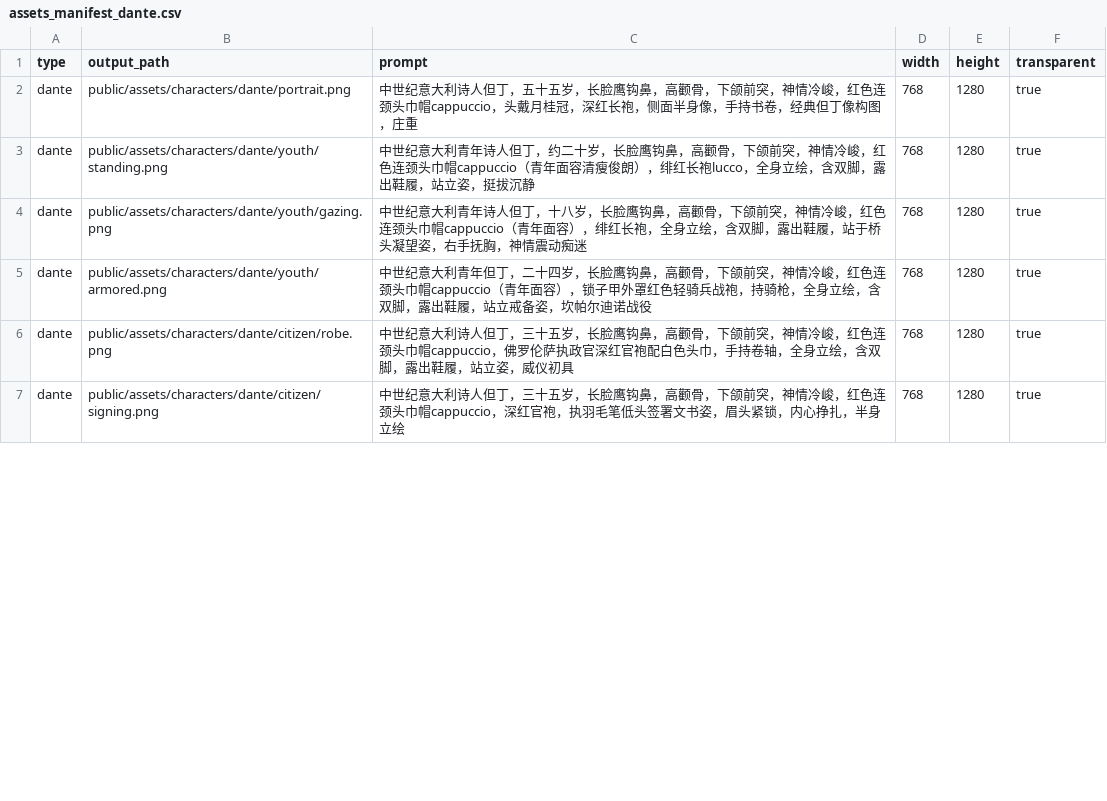
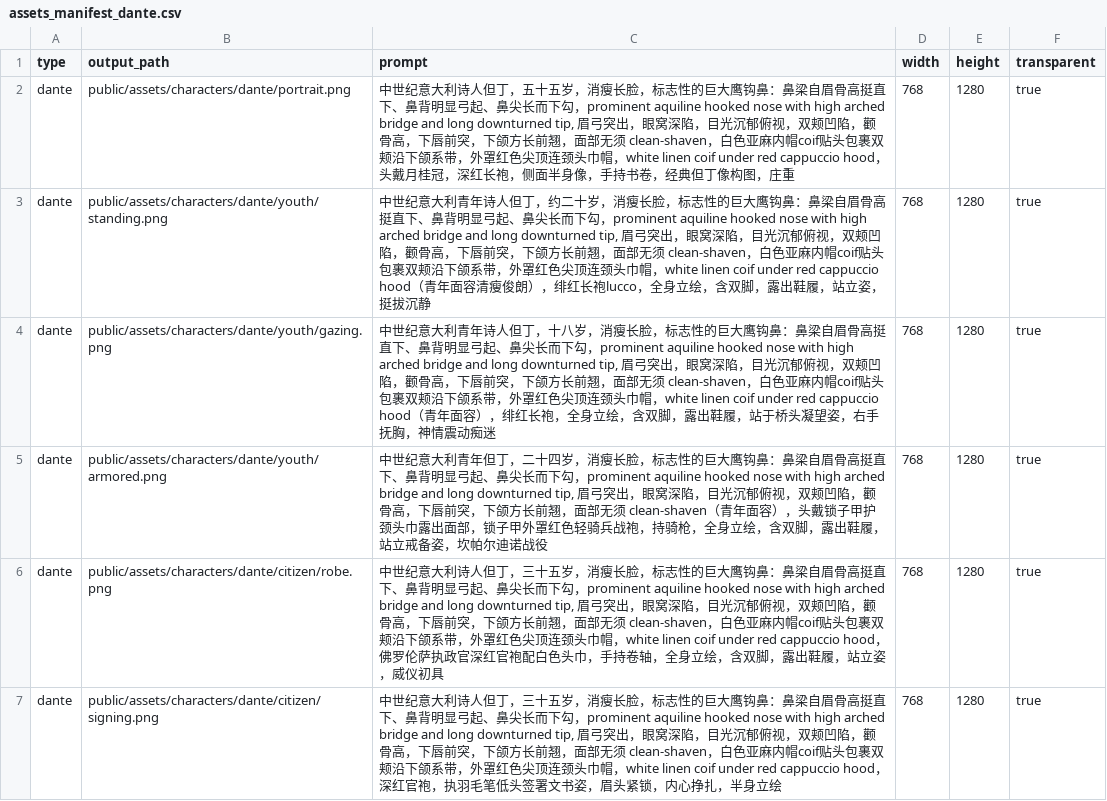
Before and after one commit to Ivyyyy24381/Chinese_history_game, a CSV file: scripts/assets_manifest_dante.csv, drawn as a sheet; only a part is shown; the diff covers the shown part only.

```diff
--- a/scripts/assets_manifest_dante.csv
+++ b/scripts/assets_manifest_dante.csv
@@ -1,7 +1,7 @@
 type,output_path,prompt,width,height,transparent
-dante,public/assets/characters/dante/portrait.png,中世纪意大利诗人但丁，五十五岁，长脸鹰钩鼻，高颧骨，下颌前突，神情冷峻，红色连颈头巾帽cappuccio，头戴月桂冠，深红长袍，侧面半身像，手持书卷，经典但丁像构图，庄重,768,1280,true
-dante,public/assets/characters/dante/youth/standing.png,中世纪意大利青年诗人但丁，约二十岁，长脸鹰钩鼻，高颧骨，下颌前突，神情冷峻，红色连颈头巾帽cappuccio（青年面容清瘦俊朗），绯红长袍lucco，全身立绘，含双脚，露出鞋履，站立姿，挺拔沉静,768,1280,true
-dante,public/assets/characters/dante/youth/gazing.png,中世纪意大利青年诗人但丁，十八岁，长脸鹰钩鼻，高颧骨，下颌前突，神情冷峻，红色连颈头巾帽cappuccio（青年面容），绯红长袍，全身立绘，含双脚，露出鞋履，站于桥头凝望姿，右手抚胸，神情震动痴迷,768,1280,true
-dante,public/assets/characters/dante/youth/armored.png,中世纪意大利青年但丁，二十四岁，长脸鹰钩鼻，高颧骨，下颌前突，神情冷峻，红色连颈头巾帽cappuccio（青年面容），锁子甲外罩红色轻骑兵战袍，持骑枪，全身立绘，含双脚，露出鞋履，站立戒备姿，坎帕尔迪诺战役,768,1280,true
-dante,public/assets/characters/dante/citizen/robe.png,中世纪意大利诗人但丁，三十五岁，长脸鹰钩鼻，高颧骨，下颌前突，神情冷峻，红色连颈头巾帽cappuccio，佛罗伦萨执政官深红官袍配白色头巾，手持卷轴，全身立绘，含双脚，露出鞋履，站立姿，威仪初具,768,1280,true
-dante,public/assets/characters/dante/citizen/signing.png,中世纪意大利诗人但丁，三十五岁，长脸鹰钩鼻，高颧骨，下颌前突，神情冷峻，红色连颈头巾帽cappuccio，深红官袍，执羽毛笔低头签署文书姿，眉头紧锁，内心挣扎，半身立绘,768,1280,true
+dante,public/assets/characters/dante/portrait.png,"中世纪意大利诗人但丁，五十五岁，消瘦长脸，标志性的巨大鹰钩鼻：鼻梁自眉骨高挺直下、鼻背明显弓起、鼻尖长而下勾，prominent aquiline hooked nose with high arched bridge and long downturned tip, 眉弓突出，眼窝深陷，目光沉郁俯视，双颊凹陷，颧骨高，下唇前突，下颌方长前翘，面部无须 clean-shaven，白色亚麻内帽coif贴头包裹双颊沿下颌系带，外罩红色尖顶连颈头巾帽，white linen coif under red cappuccio hood，头戴月桂冠，深红长袍，侧面半身像，手持书卷，经典但丁像构图，庄重",768,1280,true
+dante,public/assets/characters/dante/youth/standing.png,"中世纪意大利青年诗人但丁，约二十岁，消瘦长脸，标志性的巨大鹰钩鼻：鼻梁自眉骨高挺直下、鼻背明显弓起、鼻尖长而下勾，prominent aquiline hooked nose with high arched bridge and long downturned tip, 眉弓突出，眼窝深陷，目光沉郁俯视，双颊凹陷，颧骨高，下唇前突，下颌方长前翘，面部无须 clean-shaven，白色亚麻内帽coif贴头包裹双颊沿下颌系带，外罩红色尖顶连颈头巾帽，white linen coif under red cappuccio hood（青年面容清瘦俊朗），绯红长袍lucco，全身立绘，含双脚，露出鞋履，站立姿，挺拔沉静",768,1280,true
+dante,public/assets/characters/dante/youth/gazing.png,"中世纪意大利青年诗人但丁，十八岁，消瘦长脸，标志性的巨大鹰钩鼻：鼻梁自眉骨高挺直下、鼻背明显弓起、鼻尖长而下勾，prominent aquiline hooked nose with high arched bridge and long downturned tip, 眉弓突出，眼窝深陷，目光沉郁俯视，双颊凹陷，颧骨高，下唇前突，下颌方长前翘，面部无须 clean-shaven，白色亚麻内帽coif贴头包裹双颊沿下颌系带，外罩红色尖顶连颈头巾帽，white linen coif under red cappuccio hood（青年面容），绯红长袍，全身立绘，含双脚，露出鞋履，站于桥头凝望姿，右手抚胸，神情震动痴迷",768,1280,true
+dante,public/assets/characters/dante/youth/armored.png,"中世纪意大利青年但丁，二十四岁，消瘦长脸，标志性的巨大鹰钩鼻：鼻梁自眉骨高挺直下、鼻背明显弓起、鼻尖长而下勾，prominent aquiline hooked nose with high arched bridge and long downturned tip, 眉弓突出，眼窝深陷，目光沉郁俯视，双颊凹陷，颧骨高，下唇前突，下颌方长前翘，面部无须 clean-shaven（青年面容），头戴锁子甲护颈头巾露出面部，锁子甲外罩红色轻骑兵战袍，持骑枪，全身立绘，含双脚，露出鞋履，站立戒备姿，坎帕尔迪诺战役",768,1280,true
+dante,public/assets/characters/dante/citizen/robe.png,"中世纪意大利诗人但丁，三十五岁，消瘦长脸，标志性的巨大鹰钩鼻：鼻梁自眉骨高挺直下、鼻背明显弓起、鼻尖长而下勾，prominent aquiline hooked nose with high arched bridge and long downturned tip, 眉弓突出，眼窝深陷，目光沉郁俯视，双颊凹陷，颧骨高，下唇前突，下颌方长前翘，面部无须 clean-shaven，白色亚麻内帽coif贴头包裹双颊沿下颌系带，外罩红色尖顶连颈头巾帽，white linen coif under red cappuccio hood，佛罗伦萨执政官深红官袍配白色头巾，手持卷轴，全身立绘，含双脚，露出鞋履，站立姿，威仪初具",768,1280,true
+dante,public/assets/characters/dante/citizen/signing.png,"中世纪意大利诗人但丁，三十五岁，消瘦长脸，标志性的巨大鹰钩鼻：鼻梁自眉骨高挺直下、鼻背明显弓起、鼻尖长而下勾，prominent aquiline hooked nose with high arched bridge and long downturned tip, 眉弓突出，眼窝深陷，目光沉郁俯视，双颊凹陷，颧骨高，下唇前突，下颌方长前翘，面部无须 clean-shaven，白色亚麻内帽coif贴头包裹双颊沿下颌系带，外罩红色尖顶连颈头巾帽，white linen coif under red cappuccio hood，深红官袍，执羽毛笔低头签署文书姿，眉头紧锁，内心挣扎，半身立绘",768,1280,true
```
Also changed, not shown: 6 edited cells elsewhere in this file, 1 other file.
